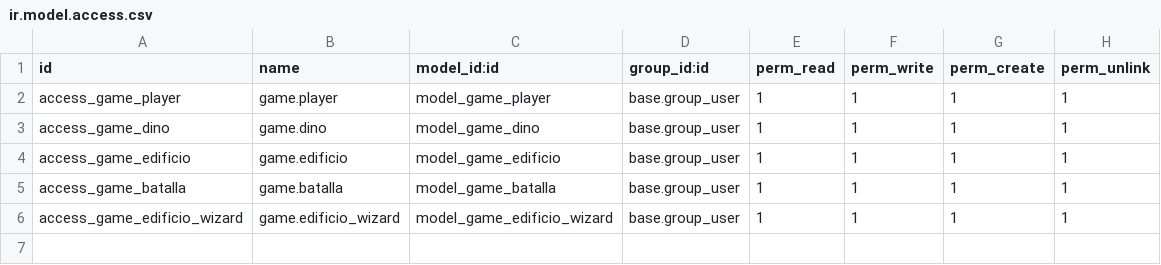
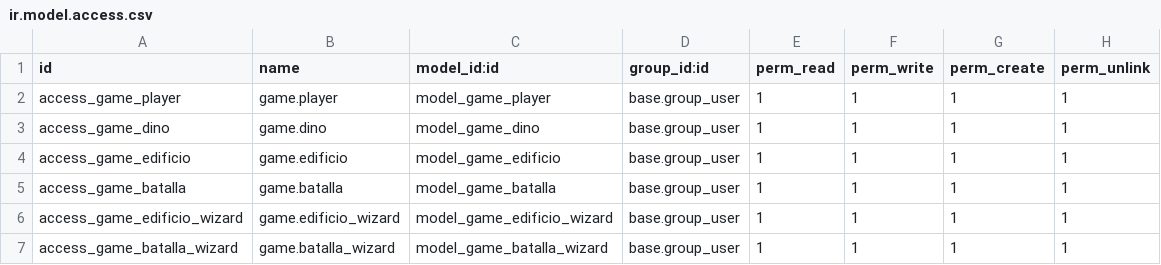
Before and after one commit to Jonathan-Faus-Gomez/sg2023-2024, a CSV file: game/security/ir.model.access.csv, drawn as a sheet; the diff names each change by its address in the sheet, - before the commit and + after, or states it on an @@ line.

```diff
--- a/game/security/ir.model.access.csv
+++ b/game/security/ir.model.access.csv
+row 7: access_game_batalla_wizard | game.batalla_wizard | model_game_batalla_wizard | base.group_user | 1 | 1 | 1 | 1
```
Also changed, not shown: 4 other files.
